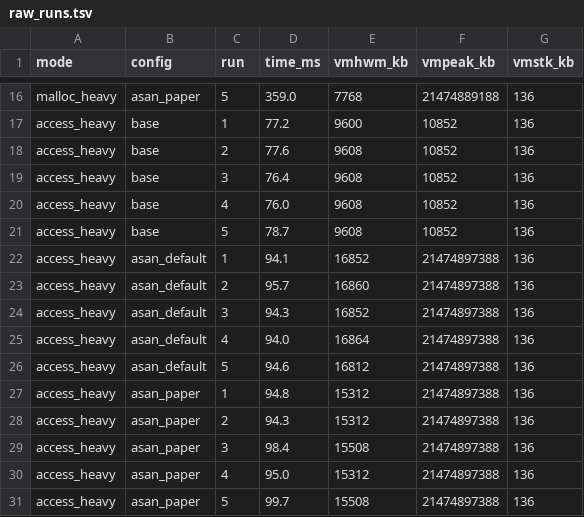
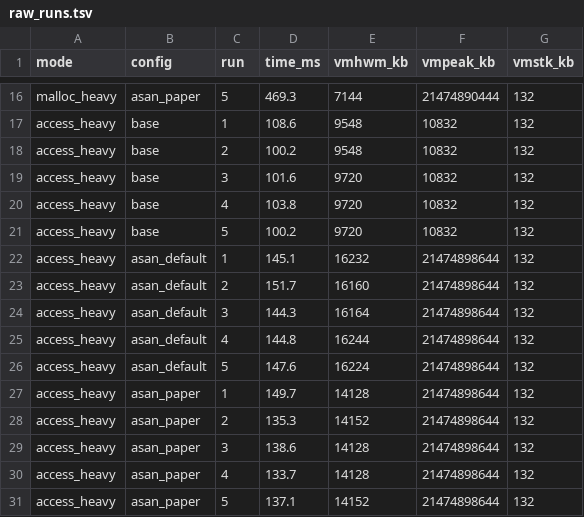
Before and after one commit to llx1626327139-cell/CS340-ASan-Reproduction, a TSV file: docs/measured/raw_runs.tsv, drawn as a sheet; only a part is shown, gaps mark what is left out; the diff covers the shown part only; the diff names each change by its address in the sheet, - before the commit and + after, or states it on an @@ line.

```diff
--- a/docs/measured/raw_runs.tsv
+++ b/docs/measured/raw_runs.tsv
-D16 (time_ms): 359.0
+D16 (time_ms): 469.3
-E16 (vmhwm_kb): 7768
+E16 (vmhwm_kb): 7144
-F16 (vmpeak_kb): 21474889188
+F16 (vmpeak_kb): 21474890444
-G16:G31 (vmstk_kb): 136
+G16:G31 (vmstk_kb): 132
-D17 (time_ms): 77.2
+D17 (time_ms): 108.6
-E17 (vmhwm_kb): 9600
+E17 (vmhwm_kb): 9548
-F17:F21 (vmpeak_kb): 10852
+F17:F21 (vmpeak_kb): 10832
-D18 (time_ms): 77.6
+D18 (time_ms): 100.2
-E18 (vmhwm_kb): 9608
+E18 (vmhwm_kb): 9548
-D19 (time_ms): 76.4
+D19 (time_ms): 101.6
-E19:E21 (vmhwm_kb): 9608
+E19:E21 (vmhwm_kb): 9720
-D20 (time_ms): 76.0
+D20 (time_ms): 103.8
-D21 (time_ms): 78.7
+D21 (time_ms): 100.2
-D22 (time_ms): 94.1
+D22 (time_ms): 145.1
-E22 (vmhwm_kb): 16852
+E22 (vmhwm_kb): 16232
-F22:F31 (vmpeak_kb): 21474897388
+F22:F31 (vmpeak_kb): 21474898644
-D23 (time_ms): 95.7
+D23 (time_ms): 151.7
-E23 (vmhwm_kb): 16860
+E23 (vmhwm_kb): 16160
-D24 (time_ms): 94.3
+D24 (time_ms): 144.3
-E24 (vmhwm_kb): 16852
+E24 (vmhwm_kb): 16164
-D25 (time_ms): 94.0
+D25 (time_ms): 144.8
-E25 (vmhwm_kb): 16864
+E25 (vmhwm_kb): 16244
-D26 (time_ms): 94.6
+D26 (time_ms): 147.6
-E26 (vmhwm_kb): 16812
+E26 (vmhwm_kb): 16224
-D27 (time_ms): 94.8
+D27 (time_ms): 149.7
-E27 (vmhwm_kb): 15312
+E27 (vmhwm_kb): 14128
-D28 (time_ms): 94.3
+D28 (time_ms): 135.3
-E28 (vmhwm_kb): 15312
+E28 (vmhwm_kb): 14152
-D29 (time_ms): 98.4
+D29 (time_ms): 138.6
-E29 (vmhwm_kb): 15508
+E29 (vmhwm_kb): 14128
-D30 (time_ms): 95.0
+D30 (time_ms): 133.7
-E30 (vmhwm_kb): 15312
+E30 (vmhwm_kb): 14128
-D31 (time_ms): 99.7
+D31 (time_ms): 137.1
-E31 (vmhwm_kb): 15508
+E31 (vmhwm_kb): 14152
```
Also changed, not shown: 116 edited cells elsewhere in this file, docs/measured/ext_raw.tsv, 2 other files.
